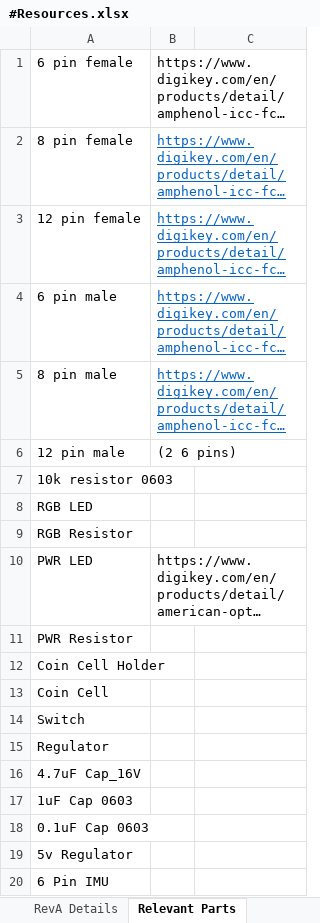
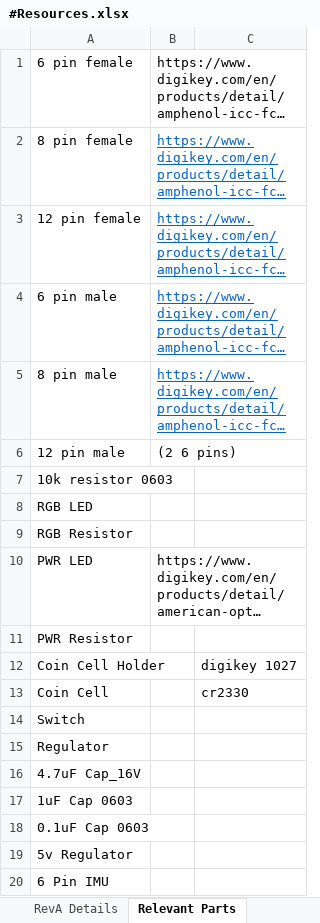
Before and after one commit to AdamSeidman/Basketball-Shot-Trainer, an Excel workbook: Board/#Resources/#Resources.xlsx, sheet Relevant Parts, drawn as a sheet; long unchanged cells end in …; values as stored, in another font and other column widths than the file's, no borders; the diff names each change by its address in the sheet, - before the commit and + after, or states it on an @@ line.

```diff
--- a/Board/#Resources/#Resources.xlsx (sheet Relevant Parts)
+++ b/Board/#Resources/#Resources.xlsx (sheet Relevant Parts)
-C12: (empty)
+C12: digikey 1027
-C13: (empty)
+C13: cr2330
```
Also changed, not shown: 1 other file.
